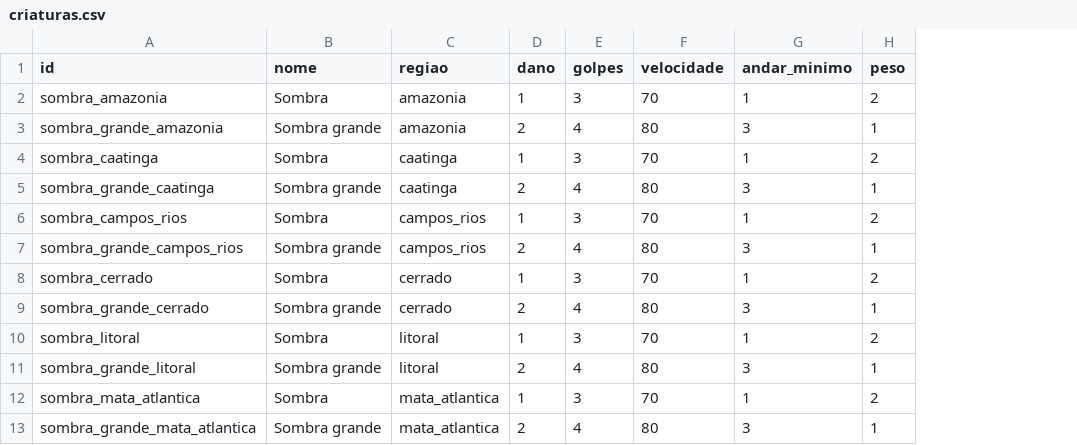
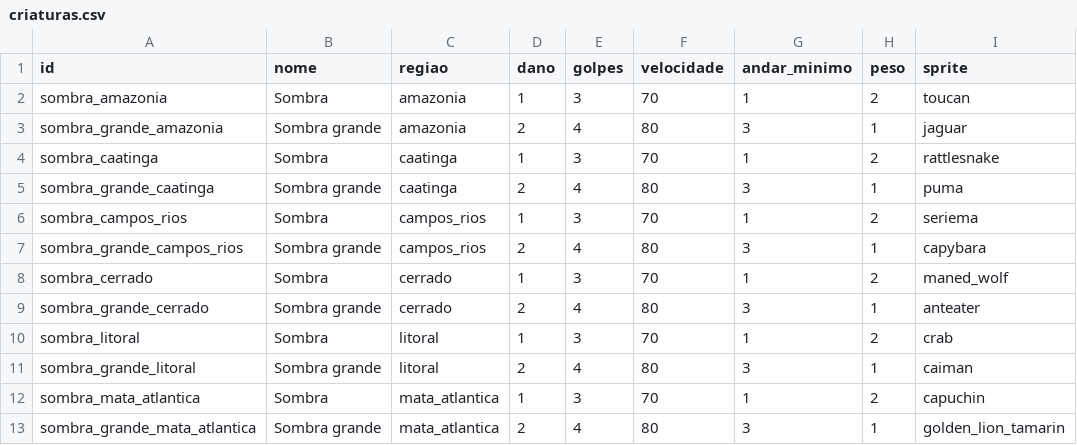
Before and after one commit to gsaraiva2109/Apotegato, a CSV file: data/criaturas.csv, drawn as a sheet; the diff names each change by its address in the sheet, - before the commit and + after, or states it on an @@ line.

Commit message:
Liga as criaturas à arte dos bichos: andar e golpe por criatura
Cada criatura do data/criaturas.csv ganha a coluna sprite (o bicho que ela é) e
anda, avisa, dá o bote e descansa com os quadros da folha do bicho. O caminho da
arte é montado em tempo de execução e só carregado se o arquivo existir, então
sem a arte (que vem do ApotegatoAssets) a criatura segue com o sprite provisório,
sem aviso no console. Créditos do Rainloaf registrados.

```diff
--- a/data/criaturas.csv
+++ b/data/criaturas.csv
+column I (sprite), rows 2-13: toucan | jaguar | rattlesnake | puma | seriema | capybara | maned_wolf | anteater | crab | caiman | capuchin | golden_lion_tamarin
```
Also changed, not shown: data/creditos.csv, 13 other files.
